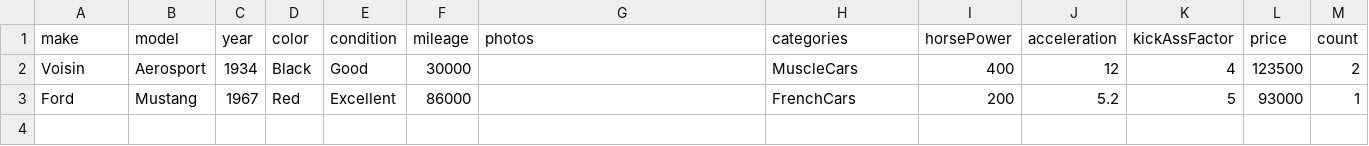
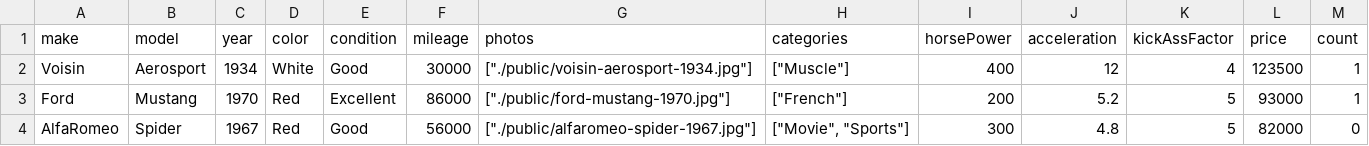
Before and after one commit to ajpz/StackStore, a CSV file: cars.csv, drawn as a sheet.

```diff
--- a/cars.csv
+++ b/cars.csv
@@ -1,3 +1,4 @@
 make,model,year,color,condition,mileage,photos,categories,horsePower,acceleration,kickAssFactor,price,count
-Voisin,Aerosport,1934,Black,Good,30000,,MuscleCars,400,12,4,123500,2
-Ford,Mustang,1967,Red,Excellent,86000,,FrenchCars,200,5.2,5,93000,1
+Voisin,Aerosport,1934,White,Good,30000,"[""./public/voisin-aerosport-1934.jpg""]","[""Muscle""]",400,12,4,123500,1
+Ford,Mustang,1970,Red,Excellent,86000,"[""./public/ford-mustang-1970.jpg""]","[""French""]",200,5.2,5,93000,1
+AlfaRomeo,Spider,1967,Red,Good,56000,"[""./public/alfaromeo-spider-1967.jpg""]","[""Movie"", ""Sports""]",300,4.8,5,82000,0
```
Also changed, not shown: 1 other file.
